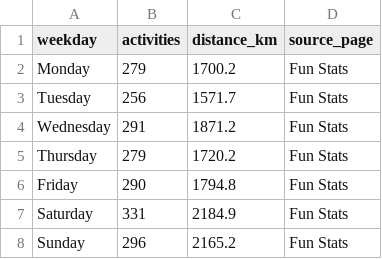
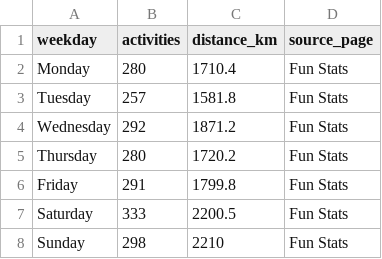
Before and after one commit to hpgerald/my-strava-journey, a CSV file: public/data/weekday_patterns.csv, drawn as a sheet.

Commit message:
Refresh data to 2,031 activities (through 2026-09-27)

```diff
--- a/public/data/weekday_patterns.csv
+++ b/public/data/weekday_patterns.csv
@@ -1,8 +1,8 @@
 weekday,activities,distance_km,source_page
-Monday,279,1700.2,Fun Stats
-Tuesday,256,1571.7,Fun Stats
-Wednesday,291,1871.2,Fun Stats
-Thursday,279,1720.2,Fun Stats
-Friday,290,1794.8,Fun Stats
-Saturday,331,2184.9,Fun Stats
-Sunday,296,2165.2,Fun Stats
+Monday,280,1710.4,Fun Stats
+Tuesday,257,1581.8,Fun Stats
+Wednesday,292,1871.2,Fun Stats
+Thursday,280,1720.2,Fun Stats
+Friday,291,1799.8,Fun Stats
+Saturday,333,2200.5,Fun Stats
+Sunday,298,2210,Fun Stats
```
Also changed, not shown: public/data/comparisons.csv, public/data/countries.csv, 14 other files.
